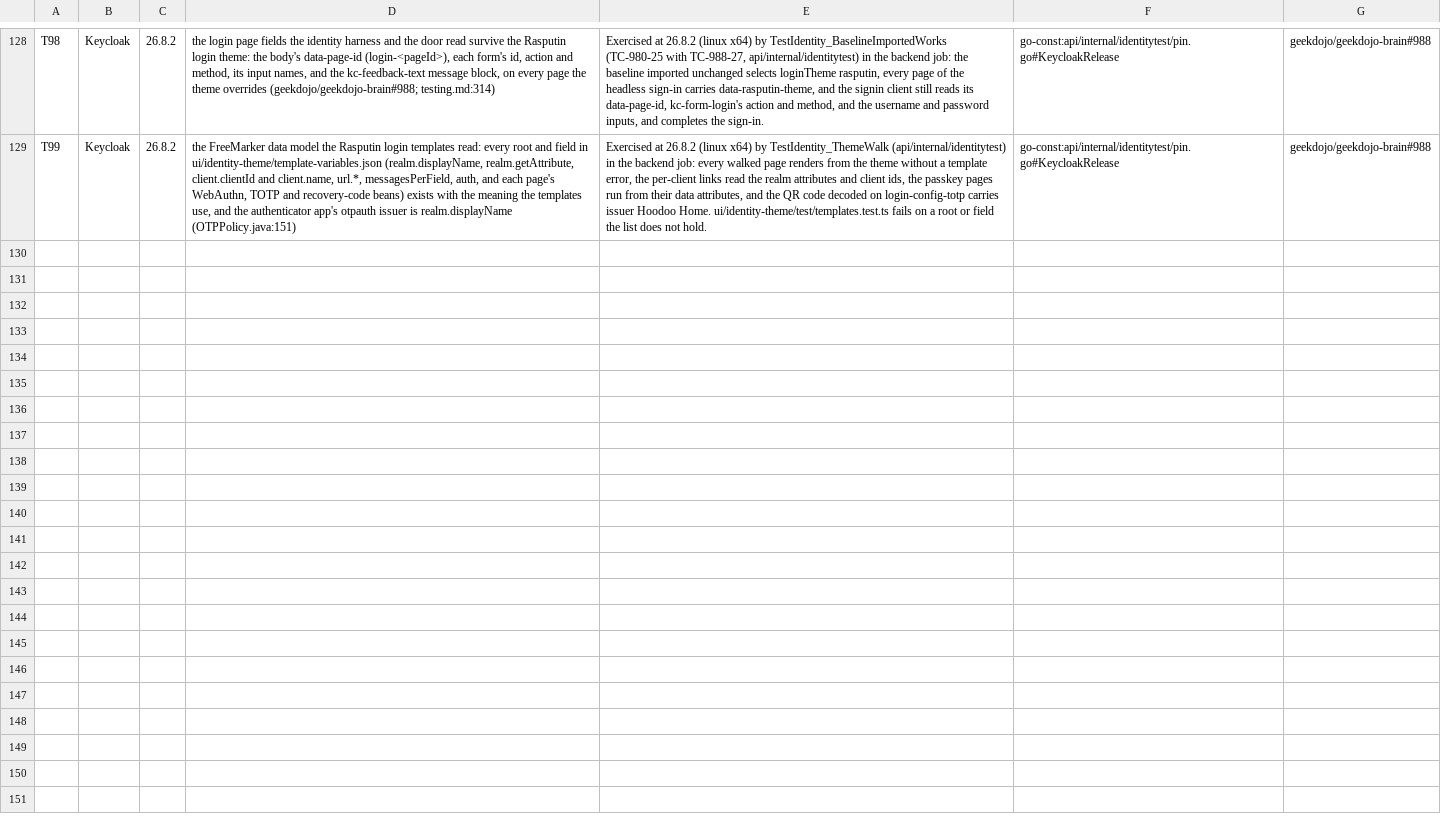
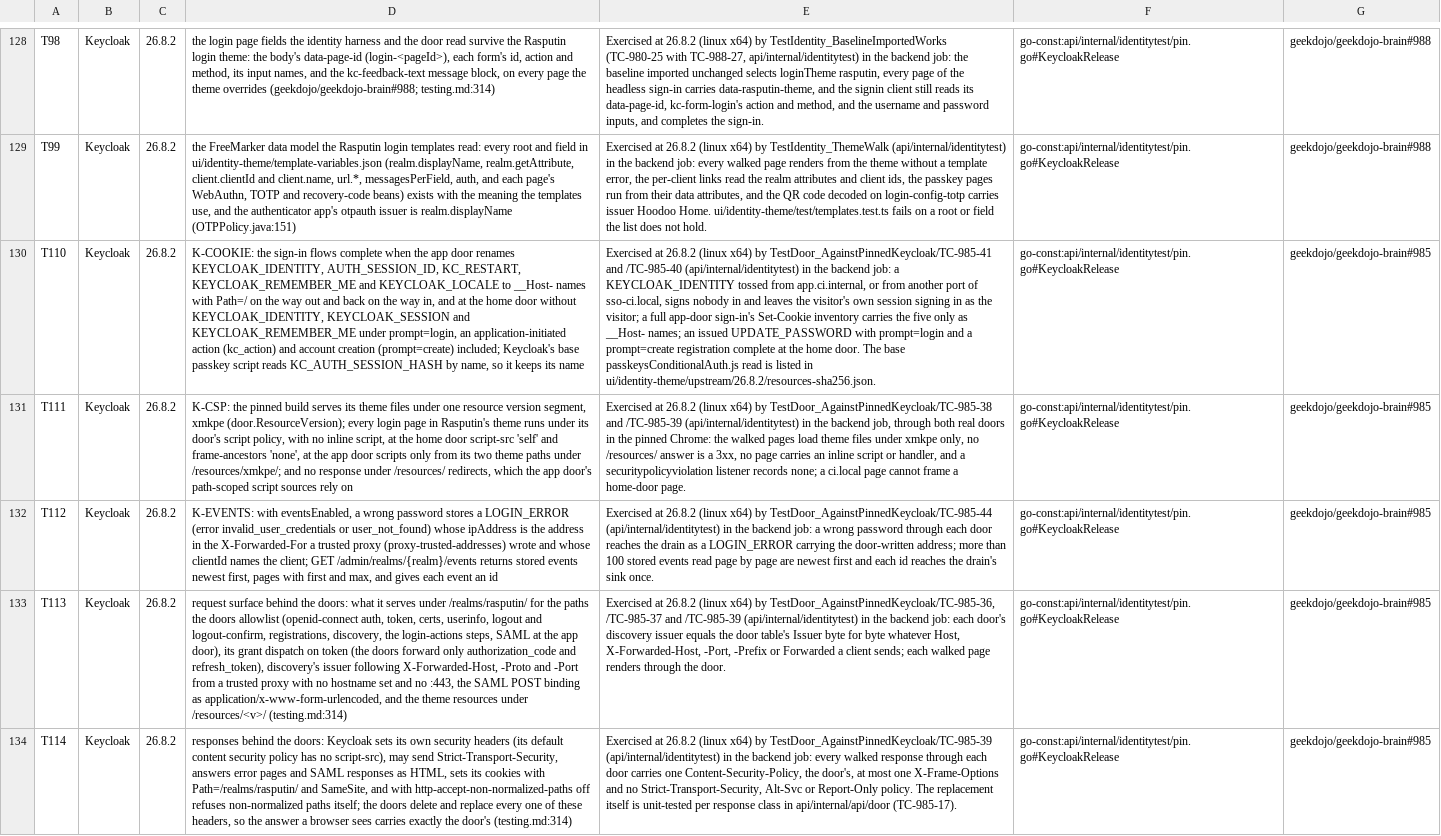
Before and after one commit to geekdojo/rasputin-control-plane, a TSV file: .github/third-party-capabilities.tsv, drawn as a sheet; only a part is shown, gaps mark what is left out; the diff names each change by its address in the sheet, - before the commit and + after, or states it on an @@ line.

```diff
--- a/.github/third-party-capabilities.tsv
+++ b/.github/third-party-capabilities.tsv
+row 130: T110 | Keycloak | 26.8.2 | K-COOKIE: the sign-in flows complete when the app door renames KEYCLOAK_IDENTITY, AUTH_SESSION_ID, KC_RESTART, KEYCLOAK_REMEMBER_ME and KEYCLOAK_LOCALE to __Host- names with Path=/ on the way out and back on the way in, and at the home door without KEYCLOAK_IDENTITY, KEYCLOAK_SESSION and KEYCLOAK_REMEMBER_ME under prompt=login, an application-initiated action (kc_action) and account creation (prompt=create) included; Keycloak's base passkey script reads KC_AUTH_SESSION_HASH by name, so it keeps its name | Exercised at 26.8.2 (linux x64) by TestDoor_AgainstPinnedKeycloak/TC-985-41 and /TC-985-40 (api/internal/identitytest) in the backend job: a KEYCLOAK_IDENTITY tossed from app.ci.internal, or from another port of sso-ci.local, signs nobody in and leaves the visitor's own session signing in as the visitor; a full app-door sign-in's Set-Cookie inventory carries the five only as __Host- names; an issued UPDATE_PASSWORD with prompt=login and a prompt=create registration complete at the home door. The base passkeysConditionalAuth.js read is listed in ui/identity-theme/upstream/26.8.2/resources-sha256.json. | go-const:api/internal/identitytest/pin.go#KeycloakRelease | geekdojo/geekdojo-brain#985
+row 131: T111 | Keycloak | 26.8.2 | K-CSP: the pinned build serves its theme files under one resource version segment, xmkpe (door.ResourceVersion); every login page in Rasputin's theme runs under its door's script policy, with no inline script, at the home door script-src 'self' and frame-ancestors 'none', at the app door scripts only from its two theme paths under /resources/xmkpe/; and no response under /resources/ redirects, which the app door's path-scoped script sources rely on | Exercised at 26.8.2 (linux x64) by TestDoor_AgainstPinnedKeycloak/TC-985-38 and /TC-985-39 (api/internal/identitytest) in the backend job, through both real doors in the pinned Chrome: the walked pages load theme files under xmkpe only, no /resources/ answer is a 3xx, no page carries an inline script or handler, and a securitypolicyviolation listener records none; a ci.local page cannot frame a home-door page. | go-const:api/internal/identitytest/pin.go#KeycloakRelease | geekdojo/geekdojo-brain#985
+row 132: T112 | Keycloak | 26.8.2 | K-EVENTS: with eventsEnabled, a wrong password stores a LOGIN_ERROR (error invalid_user_credentials or user_not_found) whose ipAddress is the address in the X-Forwarded-For a trusted proxy (proxy-trusted-addresses) wrote and whose clientId names the client; GET /admin/realms/{realm}/events returns stored events newest first, pages with first and max, and gives each event an id | Exercised at 26.8.2 (linux x64) by TestDoor_AgainstPinnedKeycloak/TC-985-44 (api/internal/identitytest) in the backend job: a wrong password through each door reaches the drain as a LOGIN_ERROR carrying the door-written address; more than 100 stored events read page by page are newest first and each id reaches the drain's sink once. | go-const:api/internal/identitytest/pin.go#KeycloakRelease | geekdojo/geekdojo-brain#985
+row 133: T113 | Keycloak | 26.8.2 | request surface behind the doors: what it serves under /realms/rasputin/ for the paths the doors allowlist (openid-connect auth, token, certs, userinfo, logout and logout-confirm, registrations, discovery, the login-actions steps, SAML at the app door), its grant dispatch on token (the doors forward only authorization_code and refresh_token), discovery's issuer following X-Forwarded-Host, -Proto and -Port from a trusted proxy with no hostname set and no :443, the SAML POST binding as application/x-www-form-urlencoded, and the theme resources under /resources/<v>/ (testing.md:314) | Exercised at 26.8.2 (linux x64) by TestDoor_AgainstPinnedKeycloak/TC-985-36, /TC-985-37 and /TC-985-39 (api/internal/identitytest) in the backend job: each door's discovery issuer equals the door table's Issuer byte for byte whatever Host, X-Forwarded-Host, -Port, -Prefix or Forwarded a client sends; each walked page renders through the door. | go-const:api/internal/identitytest/pin.go#KeycloakRelease | geekdojo/geekdojo-brain#985
+row 134: T114 | Keycloak | 26.8.2 | responses behind the doors: Keycloak sets its own security headers (its default content security policy has no script-src), may send Strict-Transport-Security, answers error pages and SAML responses as HTML, sets its cookies with Path=/realms/rasputin/ and SameSite, and with http-accept-non-normalized-paths off refuses non-normalized paths itself; the doors delete and replace every one of these headers, so the answer a browser sees carries exactly the door's (testing.md:314) | Exercised at 26.8.2 (linux x64) by TestDoor_AgainstPinnedKeycloak/TC-985-39 (api/internal/identitytest) in the backend job: every walked response through each door carries one Content-Security-Policy, the door's, at most one X-Frame-Options and no Strict-Transport-Security, Alt-Svc or Report-Only policy. The replacement itself is unit-tested per response class in api/internal/api/door (TC-985-17). | go-const:api/internal/identitytest/pin.go#KeycloakRelease | geekdojo/geekdojo-brain#985
```
Also changed, not shown: .github/auth-register.tsv, .github/timer-audit.tsv, 44 other files.
